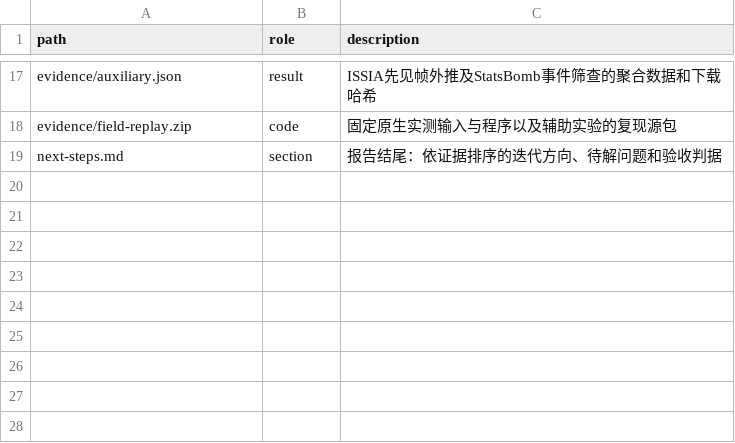
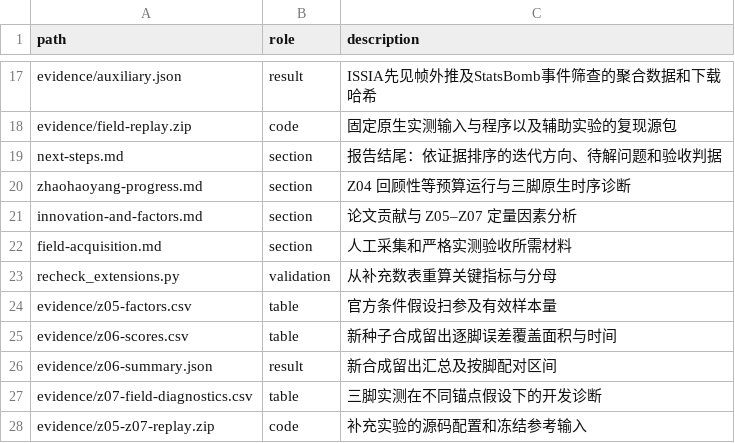
Before and after one commit to Emxy-Yang-2236/UPC_2026, a CSV file: report/materials.csv, drawn as a sheet; only a part is shown, gaps mark what is left out.

```diff
--- a/report/materials.csv
+++ b/report/materials.csv
@@ -19 +19,10 @@ evidence/field-replay.zip,code,固定原生实测输入与程序以及辅助实
 next-steps.md,section,报告结尾：依证据排序的迭代方向、待解问题和验收判据
+zhaohaoyang-progress.md,section,Z04 回顾性等预算运行与三脚原生时序诊断
+innovation-and-factors.md,section,论文贡献与 Z05–Z07 定量因素分析
+field-acquisition.md,section,人工采集和严格实测验收所需材料
+recheck_extensions.py,validation,从补充数表重算关键指标与分母
+evidence/z05-factors.csv,table,官方条件假设扫参及有效样本量
+evidence/z06-scores.csv,table,新种子合成留出逐脚误差覆盖面积与时间
+evidence/z06-summary.json,result,新合成留出汇总及按脚配对区间
+evidence/z07-field-diagnostics.csv,table,三脚实测在不同锚点假设下的开发诊断
+evidence/z05-z07-replay.zip,code,补充实验的源码配置和冻结参考输入
```
Also changed, not shown: experiment/records/claims.csv, experiment/records/runs.csv, 37 other files.
